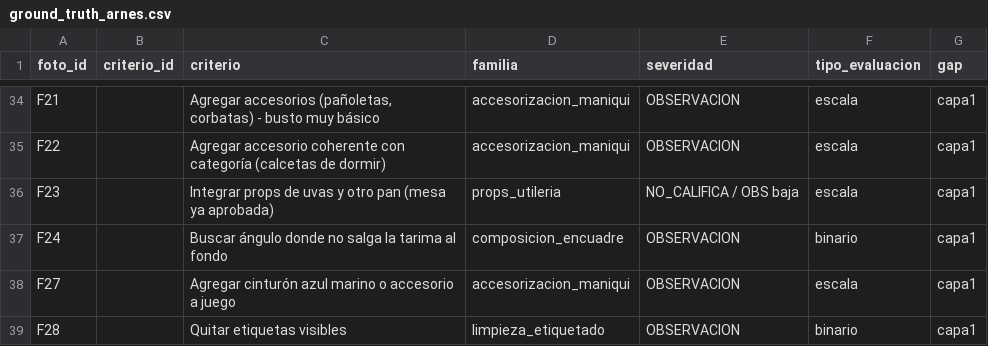
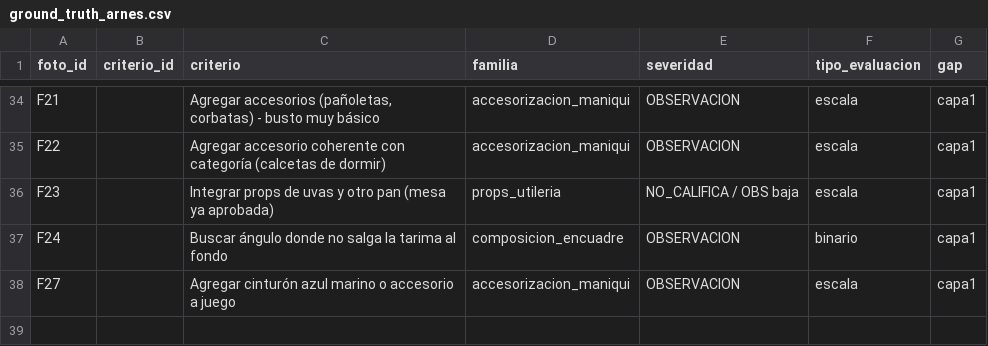
Before and after one commit to GERARDOBR01/veristack, a CSV file: motor1/benchmark/ground_truth/ground_truth_arnes.csv, drawn as a sheet; only a part is shown, gaps mark what is left out.

```diff
--- a/motor1/benchmark/ground_truth/ground_truth_arnes.csv
+++ b/motor1/benchmark/ground_truth/ground_truth_arnes.csv
@@ -38,2 +38 @@ F24,,Buscar ángulo donde no salga la tarima al fondo,composicion_encuadre,OBSER
 F27,,Agregar cinturón azul marino o accesorio a juego,accesorizacion_maniqui,OBSERVACION,escala,capa1
-F28,,Quitar etiquetas visibles,limpieza_etiquetado,OBSERVACION,binario,capa1
```
Also changed, not shown: 1 other file.
